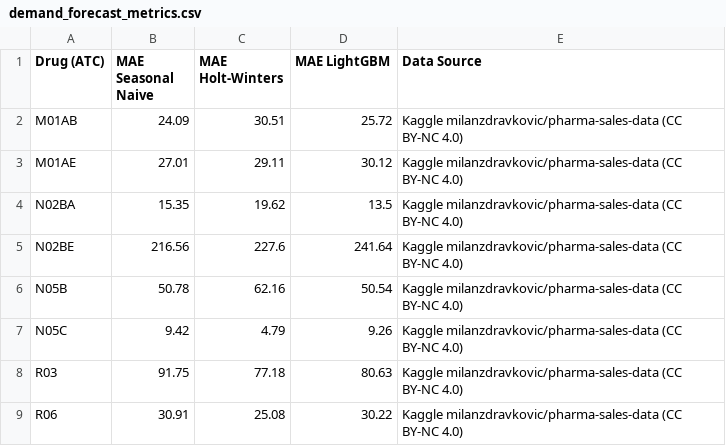
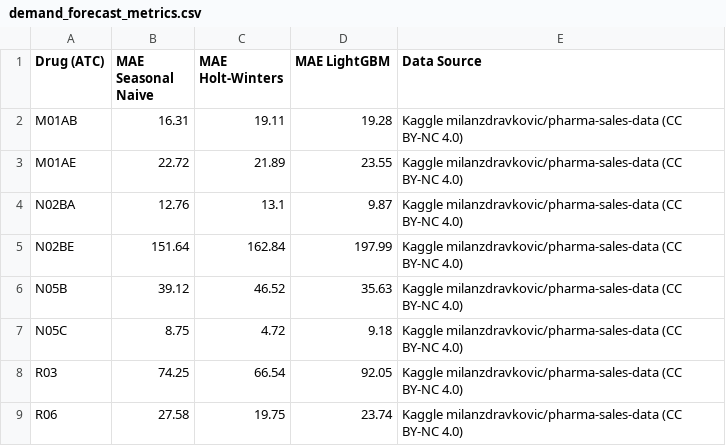
Before and after one commit to vaibhav7087/curago_paper_version, a CSV file: ds/models/demand_forecast_metrics.csv, drawn as a sheet.

Commit message:
paper: implement audit fixes - F2 partial-month, F3 Delta eval, F1 tuning, codebook, license
F2: trailing-partial-month guard drops Oct-2019 (total 539 vs median 1793);
  holdout now Oct18-Sep19 (69 months). Tally corrected: naive 2/8, HW 4/8, LGB 2/8.
  Figure regenerated (partial-month cliff gone).
F3: train saves outbreak_flagged_weeks.csv; new evaluate_outbreak.py gives
  Delta-window (Apr-Jun 2021) flag rate 0.250 vs 0.036 baseline, 39.8% district
  coverage (descriptive enrichment, no precision/recall claimed).
F1: tune_threshold.py (OOF probs, rule: lowest t with recall>=0.80, tie-break
  precision) -> XGB t=0.25 recall 0.845/under 0.155/abstain 0.235;
  LogReg t=0.40 recall 0.811. predict.py wired (abstain rule unchanged,
  threshold_used returned). Fixed latent pyreadstat-import bug in train_triage.
Docs: docs/results.md rewritten as single record; docs/rfv_codebook.md maps all
  20 RFV features to official NCHS labels; six-years claim corrected;
  README F1 question reworded to measured claim; eval limits disclosed;
  python>=3.10 noted; MIT LICENSE (code only, data terms unaffected).
Verify: all trainers+tuner rerun deterministic; fail-closed intact;
  notebook demo paths executed OK.

```diff
--- a/ds/models/demand_forecast_metrics.csv
+++ b/ds/models/demand_forecast_metrics.csv
@@ -1,9 +1,9 @@
 Drug (ATC),MAE Seasonal Naive,MAE Holt-Winters,MAE LightGBM,Data Source
-M01AB,24.09,30.51,25.72,Kaggle milanzdravkovic/pharma-sales-data (CC BY-NC 4.0)
-M01AE,27.01,29.11,30.12,Kaggle milanzdravkovic/pharma-sales-data (CC BY-NC 4.0)
-N02BA,15.35,19.62,13.5,Kaggle milanzdravkovic/pharma-sales-data (CC BY-NC 4.0)
-N02BE,216.56,227.6,241.64,Kaggle milanzdravkovic/pharma-sales-data (CC BY-NC 4.0)
-N05B,50.78,62.16,50.54,Kaggle milanzdravkovic/pharma-sales-data (CC BY-NC 4.0)
-N05C,9.42,4.79,9.26,Kaggle milanzdravkovic/pharma-sales-data (CC BY-NC 4.0)
-R03,91.75,77.18,80.63,Kaggle milanzdravkovic/pharma-sales-data (CC BY-NC 4.0)
-R06,30.91,25.08,30.22,Kaggle milanzdravkovic/pharma-sales-data (CC BY-NC 4.0)
+M01AB,16.31,19.11,19.28,Kaggle milanzdravkovic/pharma-sales-data (CC BY-NC 4.0)
+M01AE,22.72,21.89,23.55,Kaggle milanzdravkovic/pharma-sales-data (CC BY-NC 4.0)
+N02BA,12.76,13.1,9.87,Kaggle milanzdravkovic/pharma-sales-data (CC BY-NC 4.0)
+N02BE,151.64,162.84,197.99,Kaggle milanzdravkovic/pharma-sales-data (CC BY-NC 4.0)
+N05B,39.12,46.52,35.63,Kaggle milanzdravkovic/pharma-sales-data (CC BY-NC 4.0)
+N05C,8.75,4.72,9.18,Kaggle milanzdravkovic/pharma-sales-data (CC BY-NC 4.0)
+R03,74.25,66.54,92.05,Kaggle milanzdravkovic/pharma-sales-data (CC BY-NC 4.0)
+R06,27.58,19.75,23.74,Kaggle milanzdravkovic/pharma-sales-data (CC BY-NC 4.0)
```
Also changed, not shown: 20 other files.
